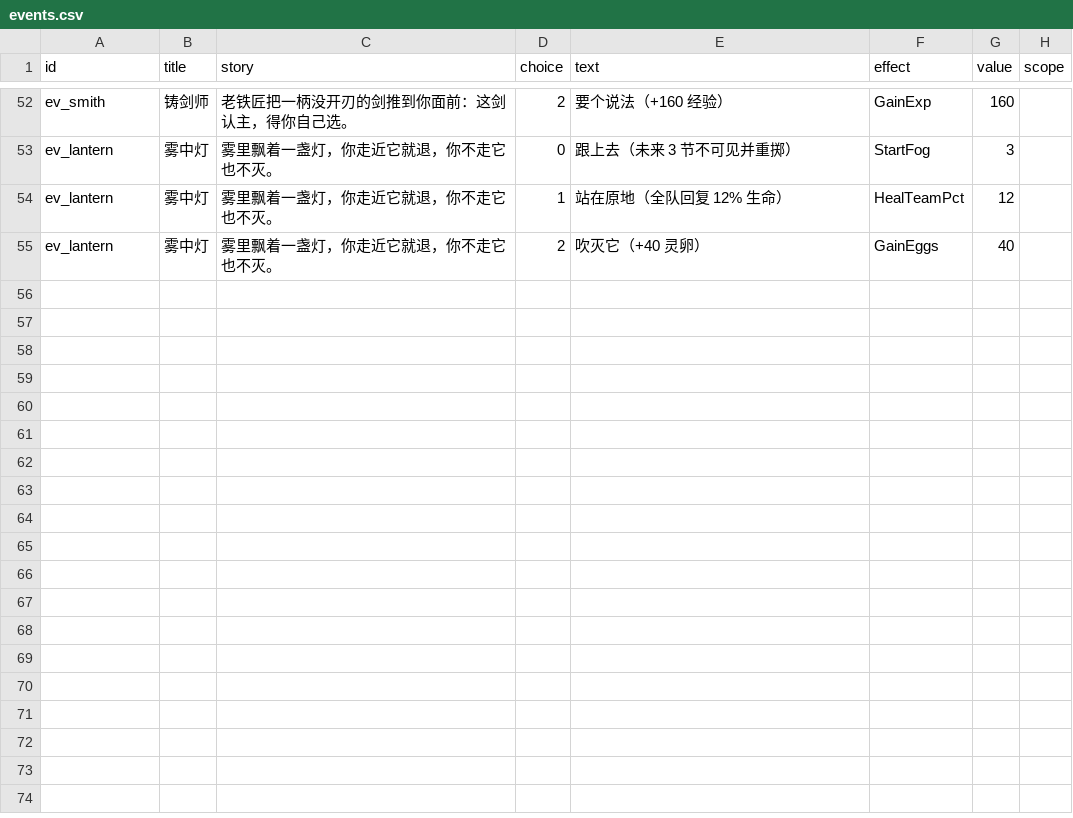
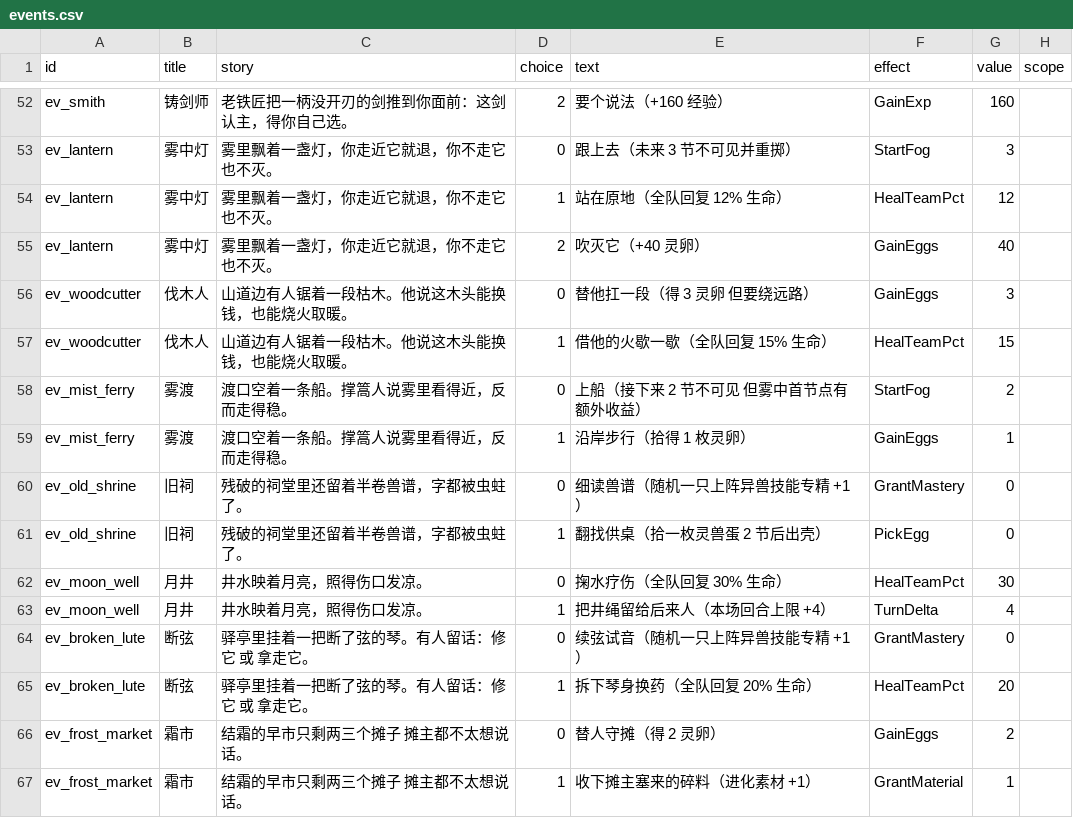
Before and after one commit to ZZYX8Ar/WanXiang, a CSV file: Assets/Resources/Data/events.csv, drawn as a sheet; only a part is shown, gaps mark what is left out; the diff names each change by its address in the sheet, - before the commit and + after, or states it on an @@ line.

Commit message:
事件变体 + 存档往返自检 + 难度复核（用户 11-14 继续）
【① 奇遇事件表扩充：54 → 66 行（+6 个事件，12 个选项）】
- 伐木人 / 雾渡 / 旧祠 / 月井 / 断弦 / 霜市
- 全部复用已有 EventEffect（GainEggs/HealTeamPct/StartFog/GrantMastery/PickEgg/TurnDelta/GrantMaterial）
- 选项文本写清代价与收益；不新增 GrantRelic（遗物途径未定），不扩事件结构
- 校验：66 行全部 8 列，无格式异常

【② 存档往返自检（CampaignSelfTest 新增一项，35 项全绿）】
- ToJson → FromJson 断言 ActiveFloorRule=press_foe / GrowthPct=15 / Eggs=7 不丢
- 老档兼容：不含 activeFloorRule 字段的最小 JSON → 空串（无修饰）
- 不写真实存档，纯内存往返

【③ 难度曲线复核（不改表，给判据）】
- difficulty_mods.csv 18 档 hp/atk/def 单调 1.00→1.85，egg_mul 1.00→0.80，
  extra_traits 在 6/12/17 档递增 → 曲线合理
- GrowthPct 叠加在 req.PlayerMul 正确；BattleRequestFactory 里 HealPending 混进攻击倍率
  是历史死字段（生产代码从不赋值，恒 0），不影响数值，记为技术债本轮不动

五套自检全绿（battle 21/0、combo 20/0、campaign 35/0、UI 68/0、CSV）

```diff
--- a/Assets/Resources/Data/events.csv
+++ b/Assets/Resources/Data/events.csv
+row 56: ev_woodcutter | 伐木人 | 山道边有人锯着一段枯木。他说这木头能换钱，也能烧火取暖。 | 0 | 替他扛一段（得 3 灵卵 但要绕远路） | GainEggs | 3
+row 57: ev_woodcutter | 伐木人 | 山道边有人锯着一段枯木。他说这木头能换钱，也能烧火取暖。 | 1 | 借他的火歇一歇（全队回复 15% 生命） | HealTeamPct | 15
+row 58: ev_mist_ferry | 雾渡 | 渡口空着一条船。撑篙人说雾里看得近，反而走得稳。 | 0 | 上船（接下来 2 节不可见 但雾中首节点有额外收益） | StartFog | 2
+row 59: ev_mist_ferry | 雾渡 | 渡口空着一条船。撑篙人说雾里看得近，反而走得稳。 | 1 | 沿岸步行（拾得 1 枚灵卵） | GainEggs | 1
+row 60: ev_old_shrine | 旧祠 | 残破的祠堂里还留着半卷兽谱，字都被虫蛀了。 | 0 | 细读兽谱（随机一只上阵异兽技能专精 +1） | GrantMastery | 0
+row 61: ev_old_shrine | 旧祠 | 残破的祠堂里还留着半卷兽谱，字都被虫蛀了。 | 1 | 翻找供桌（拾一枚灵兽蛋 2 节后出壳） | PickEgg | 0
+row 62: ev_moon_well | 月井 | 井水映着月亮，照得伤口发凉。 | 0 | 掬水疗伤（全队回复 30% 生命） | HealTeamPct | 30
+row 63: ev_moon_well | 月井 | 井水映着月亮，照得伤口发凉。 | 1 | 把井绳留给后来人（本场回合上限 +4） | TurnDelta | 4
+row 64: ev_broken_lute | 断弦 | 驿亭里挂着一把断了弦的琴。有人留话：修它 或 拿走它。 | 0 | 续弦试音（随机一只上阵异兽技能专精 +1） | GrantMastery | 0
+row 65: ev_broken_lute | 断弦 | 驿亭里挂着一把断了弦的琴。有人留话：修它 或 拿走它。 | 1 | 拆下琴身换药（全队回复 20% 生命） | HealTeamPct | 20
+row 66: ev_frost_market | 霜市 | 结霜的早市只剩两三个摊子 摊主都不太想说话。 | 0 | 替人守摊（得 2 灵卵） | GainEggs | 2
+row 67: ev_frost_market | 霜市 | 结霜的早市只剩两三个摊子 摊主都不太想说话。 | 1 | 收下摊主塞来的碎料（进化素材 +1） | GrantMaterial | 1
```
Also changed, not shown: 1 other file.
